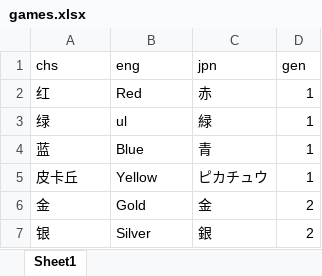
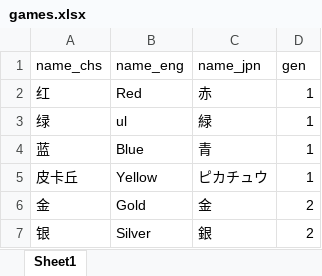
Before and after one commit to lalalaleo/poketools-data, an Excel workbook: source/games.xlsx, sheet Sheet1, drawn as a sheet; only a part is shown; values as stored, in another font and other column widths than the file's, no borders; removed rows and columns are numbered as before the commit, all else as after; the diff names each change by its address in the sheet, - before the commit and + after, or states it on an @@ line.

```diff
--- a/source/games.xlsx (sheet Sheet1)
+++ b/source/games.xlsx (sheet Sheet1)
-row 1: chs | eng | jpn | gen
+row 1: name_chs | name_eng | name_jpn | gen
```
Also changed, not shown: source/pokemons.xlsx, 6 other files.
